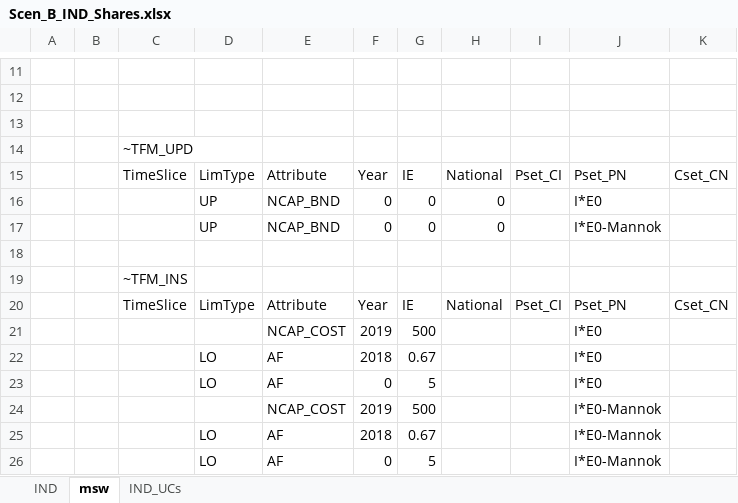
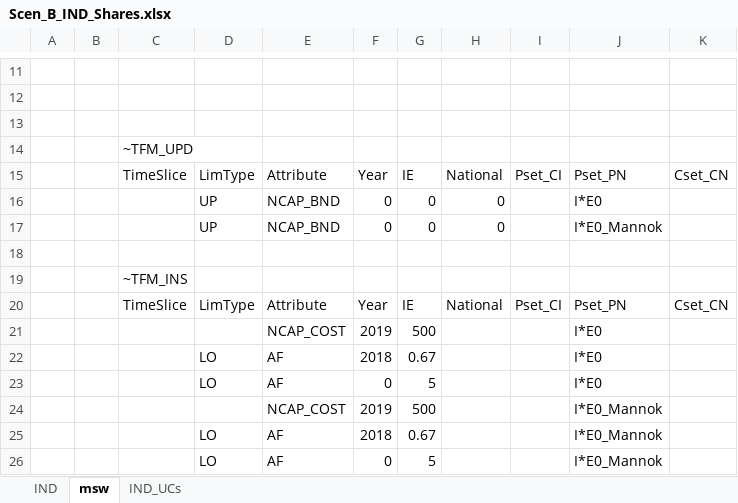
Before and after one commit to eabhamartyn-debug/times-ireland-model, an Excel workbook: SuppXLS/Scen_B_IND_Shares.xlsx, sheet msw, drawn as a sheet; only a part is shown, gaps mark what is left out; values as stored, in another font and other column widths than the file's, no borders; the diff names each change by its address in the sheet, - before the commit and + after, or states it on an @@ line.

Commit message:
I*E0_Mannok

```diff
--- a/SuppXLS/Scen_B_IND_Shares.xlsx (sheet msw)
+++ b/SuppXLS/Scen_B_IND_Shares.xlsx (sheet msw)
-J17: I*E0-Mannok
+J17: I*E0_Mannok
-J24:J26: I*E0-Mannok
+J24:J26: I*E0_Mannok
```
